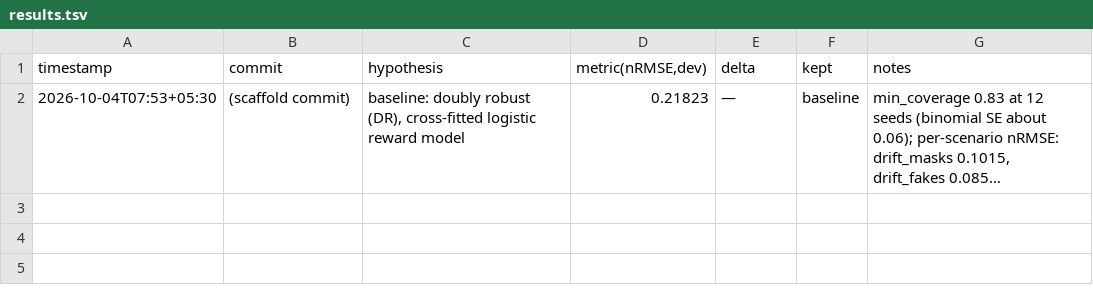
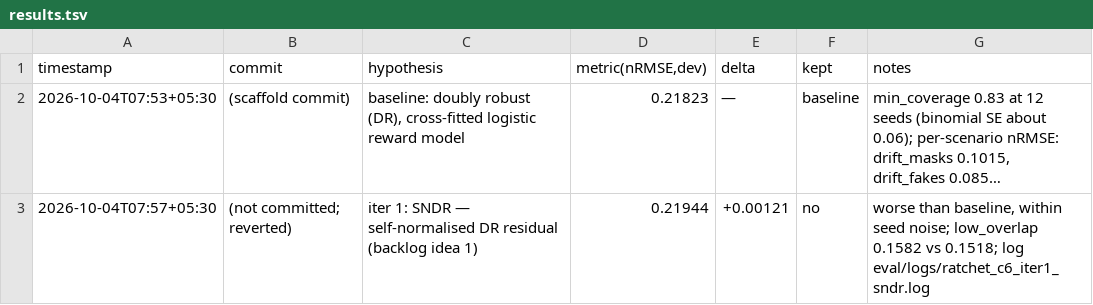
Before and after one commit to imdigitalashish/techfest-2026, a TSV file: perceptron-p03-off-policy-eval/components/delta_estimator/autoresearch/results.tsv, drawn as a sheet; long unchanged cells end in …; the diff names each change by its address in the sheet, - before the commit and + after, or states it on an @@ line.

Commit message:
perceptron-p03-off-policy-eval: ratchet iter 1 (SNDR, not kept), thought node — morning package complete

```diff
--- a/perceptron-p03-off-policy-eval/components/delta_estimator/autoresearch/results.tsv
+++ b/perceptron-p03-off-policy-eval/components/delta_estimator/autoresearch/results.tsv
+row 3: 2026-10-04T07:57+05:30 | (not committed; reverted) | iter 1: SNDR — self-normalised DR residual (backlog idea 1) | 0.21944 | +0.00121 | no | worse than baseline, within seed noise; low_overlap 0.1582 vs 0.1518; log eval/logs/ratchet_c6_iter1_sndr.log
```
Also changed, not shown: 2 other files.
